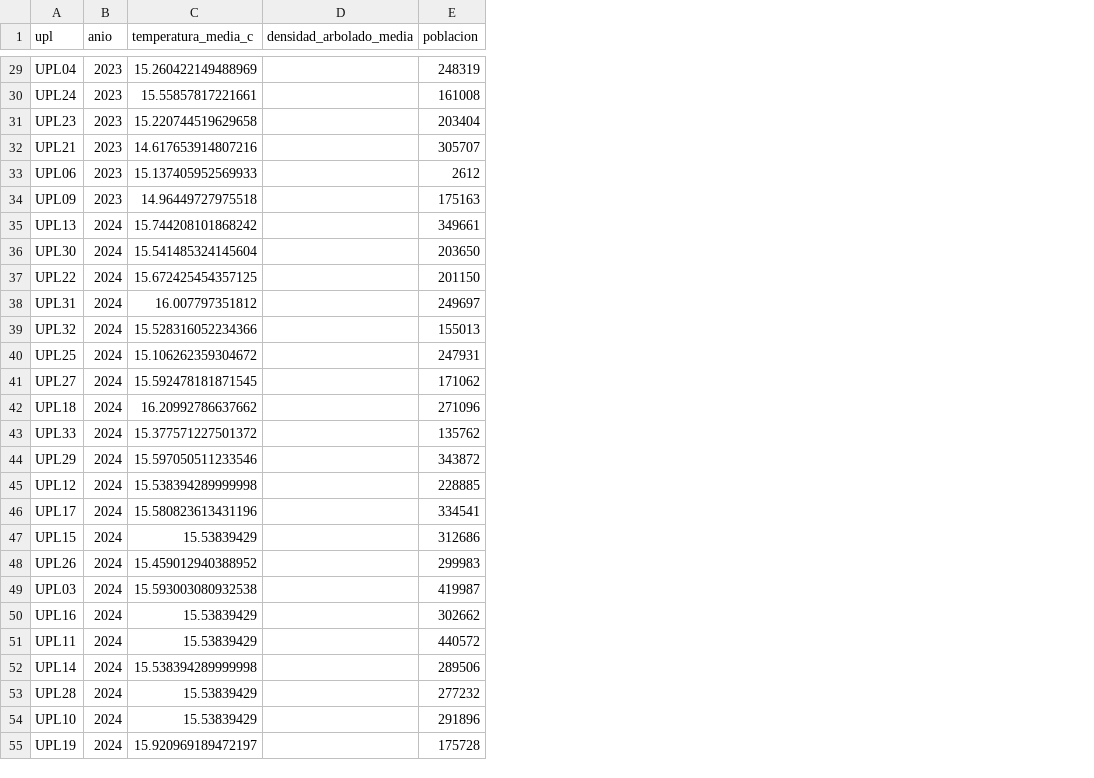
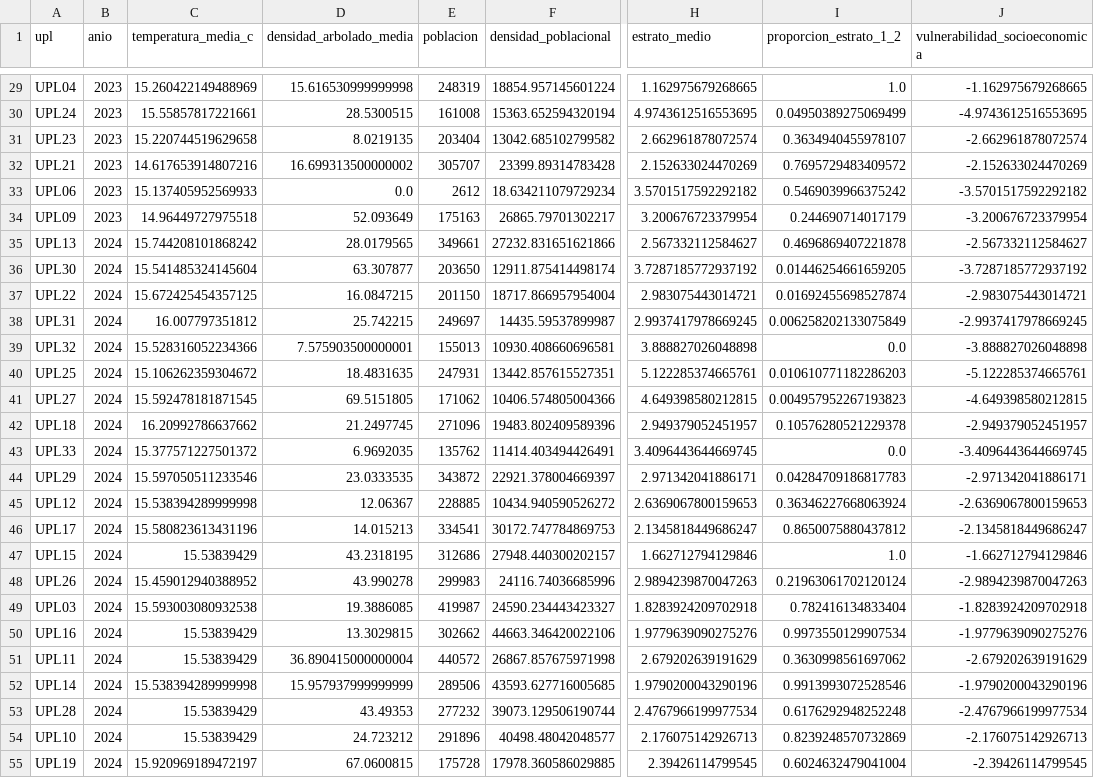
Before and after one commit to Andrescpyo/DataJam_4, a CSV file: data/processed/df_final.csv, drawn as a sheet; only a part is shown, gaps mark what is left out; the diff covers the shown part only; the diff names each change by its address in the sheet, - before the commit and + after, or states it on an @@ line.

```diff
--- a/data/processed/df_final.csv
+++ b/data/processed/df_final.csv
+column F (densidad_poblacional), rows 29-55: 18854.957145601224 | 15363.652594320194 | 13042.685102799582 | 23399.89314783428 | 18.634211079729234 | 26865.79701302217 | 27232.831651621866 | 12911.875414498174 | 18717.866957954004 | 14435.59537899987 | 10930.408660696581 | 13442.857615527351 | 10406.574805004366 | 19483.802409589396 | 11414.403494426491 | 22921.378004669397 | 10434.940590526272 | 30172.747784869753 | 27948.440300202157 | 24116.74036685996 | 24590.234443423327 | 44663.346420022106 | 26867.857675971998 | 43593.627716005685 | 39073.129506190744 | 40498.48042048577 | 17978.360586029885
+column H (estrato_medio), rows 29-55: 1.162975679268665 | 4.9743612516553695 | 2.662961878072574 | 2.152633024470269 | 3.5701517592292182 | 3.200676723379954 | 2.567332112584627 | 3.7287185772937192 | 2.983075443014721 | 2.9937417978669245 | 3.888827026048898 | 5.122285374665761 | 4.649398580212815 | 2.949379052451957 | 3.4096443644669745 | 2.971342041886171 | 2.6369067800159653 | 2.1345818449686247 | 1.662712794129846 | 2.9894239870047263 | 1.8283924209702918 | 1.9779639090275276 | 2.679202639191629 | 1.9790200043290196 | 2.4767966199977534 | 2.176075142926713 | 2.39426114799545
+column I (proporcion_estrato_1_2), rows 29-55: 1.0 | 0.04950389275069499 | 0.3634940455978107 | 0.7695729483409572 | 0.5469039966375242 | 0.244690714017179 | 0.4696869407221878 | 0.01446254661659205 | 0.01692455698527874 | 0.006258202133075849 | 0.0 | 0.010610771182286203 | 0.004957952267193823 | 0.10576280521229378 | 0.0 | 0.04284709186817783 | 0.36346227668063924 | 0.8650075880437812 | 1.0 | 0.21963061702120124 | 0.782416134833404 | 0.9973550129907534 | 0.3630998561697062 | 0.9913993072528546 | 0.6176292948252248 | 0.8239248570732869 | 0.6024632479041004
+column J (vulnerabilidad_socioeconomica), rows 29-55: -1.162975679268665 | -4.9743612516553695 | -2.662961878072574 | -2.152633024470269 | -3.5701517592292182 | -3.200676723379954 | -2.567332112584627 | -3.7287185772937192 | -2.983075443014721 | -2.9937417978669245 | -3.888827026048898 | -5.122285374665761 | -4.649398580212815 | -2.949379052451957 | -3.4096443644669745 | -2.971342041886171 | -2.6369067800159653 | -2.1345818449686247 | -1.662712794129846 | -2.9894239870047263 | -1.8283924209702918 | -1.9779639090275276 | -2.679202639191629 | -1.9790200043290196 | -2.4767966199977534 | -2.176075142926713 | -2.39426114799545
-D29 (densidad_arbolado_media): (empty)
+D29 (densidad_arbolado_media): 15.616530999999998
-D30 (densidad_arbolado_media): (empty)
+D30 (densidad_arbolado_media): 28.5300515
-D31 (densidad_arbolado_media): (empty)
+D31 (densidad_arbolado_media): 8.0219135
-D32 (densidad_arbolado_media): (empty)
+D32 (densidad_arbolado_media): 16.699313500000002
-D33 (densidad_arbolado_media): (empty)
+D33 (densidad_arbolado_media): 0.0
-D34 (densidad_arbolado_media): (empty)
+D34 (densidad_arbolado_media): 52.093649
-D35 (densidad_arbolado_media): (empty)
+D35 (densidad_arbolado_media): 28.0179565
-D36 (densidad_arbolado_media): (empty)
+D36 (densidad_arbolado_media): 63.307877
-D37 (densidad_arbolado_media): (empty)
+D37 (densidad_arbolado_media): 16.0847215
-D38 (densidad_arbolado_media): (empty)
+D38 (densidad_arbolado_media): 25.742215
-D39 (densidad_arbolado_media): (empty)
+D39 (densidad_arbolado_media): 7.575903500000001
-D40 (densidad_arbolado_media): (empty)
+D40 (densidad_arbolado_media): 18.4831635
-D41 (densidad_arbolado_media): (empty)
+D41 (densidad_arbolado_media): 69.5151805
-D42 (densidad_arbolado_media): (empty)
+D42 (densidad_arbolado_media): 21.2497745
-D43 (densidad_arbolado_media): (empty)
+D43 (densidad_arbolado_media): 6.9692035
-D44 (densidad_arbolado_media): (empty)
+D44 (densidad_arbolado_media): 23.0333535
-D45 (densidad_arbolado_media): (empty)
+D45 (densidad_arbolado_media): 12.06367
-D46 (densidad_arbolado_media): (empty)
+D46 (densidad_arbolado_media): 14.015213
-D47 (densidad_arbolado_media): (empty)
+D47 (densidad_arbolado_media): 43.2318195
-D48 (densidad_arbolado_media): (empty)
+D48 (densidad_arbolado_media): 43.990278
-D49 (densidad_arbolado_media): (empty)
+D49 (densidad_arbolado_media): 19.3886085
-D50 (densidad_arbolado_media): (empty)
+D50 (densidad_arbolado_media): 13.3029815
-D51 (densidad_arbolado_media): (empty)
+D51 (densidad_arbolado_media): 36.890415000000004
-D52 (densidad_arbolado_media): (empty)
+D52 (densidad_arbolado_media): 15.957937999999999
-D53 (densidad_arbolado_media): (empty)
+D53 (densidad_arbolado_media): 43.49353
-D54 (densidad_arbolado_media): (empty)
+D54 (densidad_arbolado_media): 24.723212
-D55 (densidad_arbolado_media): (empty)
+D55 (densidad_arbolado_media): 67.0600815
```
Also changed, not shown: 38 edited cells elsewhere in this file, 8 other files.
